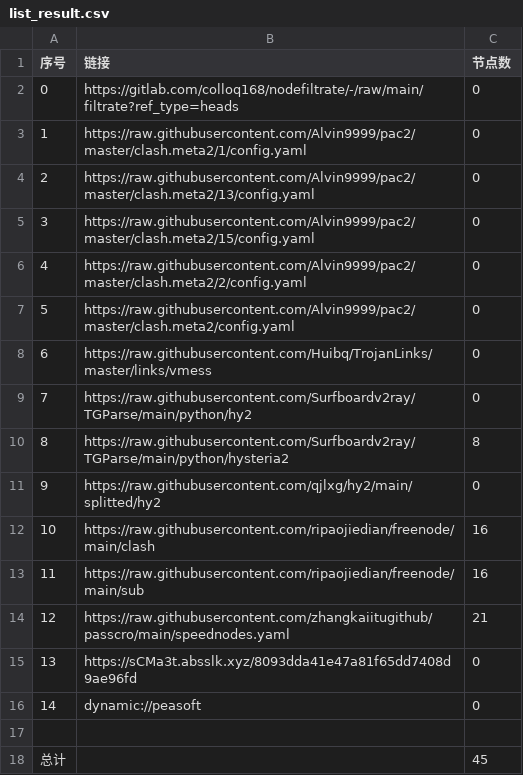
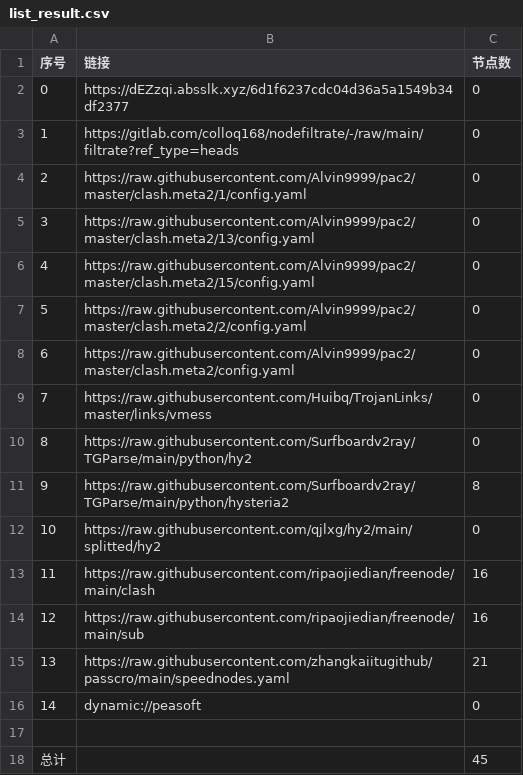
Before and after one commit to dalazhi/AutoMergePublicNodes, a CSV file: list_result.csv, drawn as a sheet; removed rows and columns are numbered as before the commit, all else as after; the diff names each change by its address in the sheet, - before the commit and + after, or states it on an @@ line.

```diff
--- a/list_result.csv
+++ b/list_result.csv
+row 2: 0 | https://dEZzqi.absslk.xyz/6d1f6237cdc04d36a5a1549b34df2377 | 0
@@ column A (序号) renumbered between rows 3 and 15 @@
-row 15: 13 | https://sCMa3t.absslk.xyz/8093dda41e47a81f65dd7408d9ae96fd | 0
```
Also changed, not shown: 20 other files.
